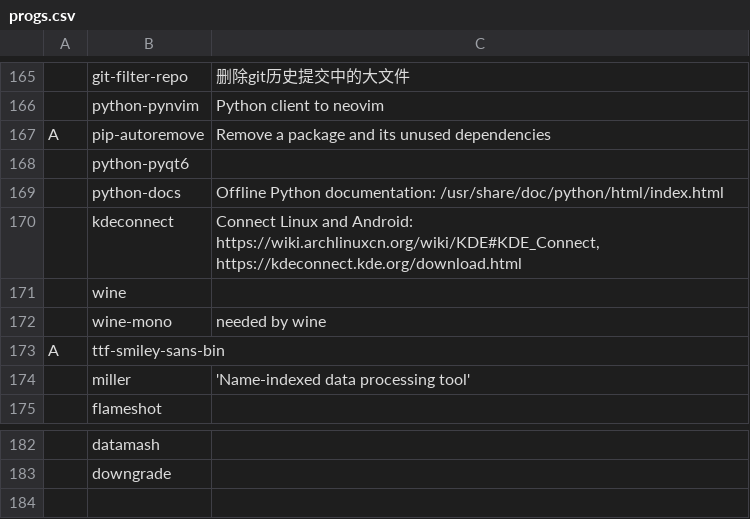
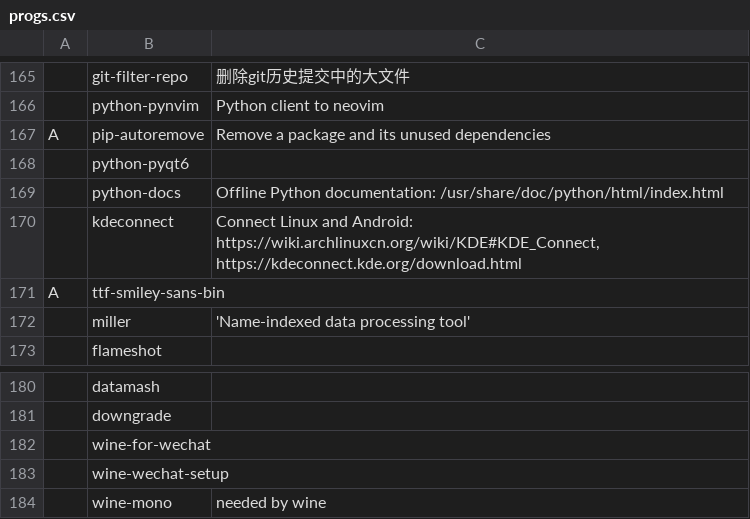
Before and after one commit to tanloong/dotfiles, a CSV file: progs.csv, drawn as a sheet; only a part is shown, gaps mark what is left out; removed rows and columns are numbered as before the commit, all else as after; the diff names each change by its address in the sheet, - before the commit and + after, or states it on an @@ line.

```diff
--- a/progs.csv
+++ b/progs.csv
-row 171:  | wine
+row 182:  | wine-for-wechat
+row 183:  | wine-wechat-setup
@@ row 172 moved to row 184: wine-mono @@
```
Also changed, not shown: 3 other files.
